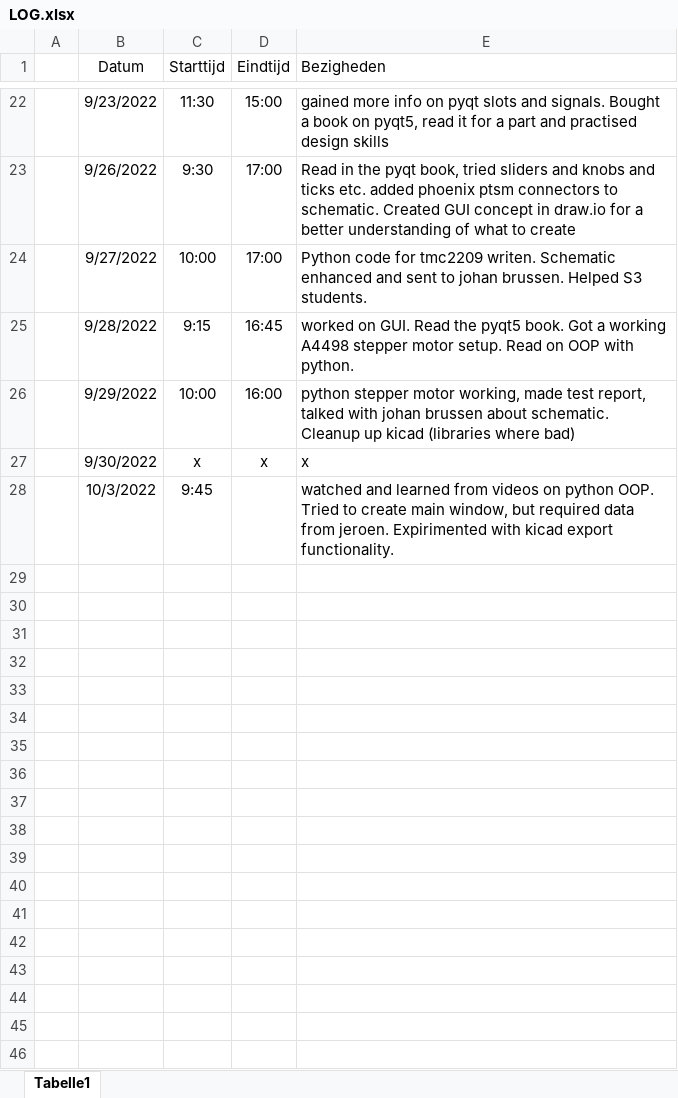
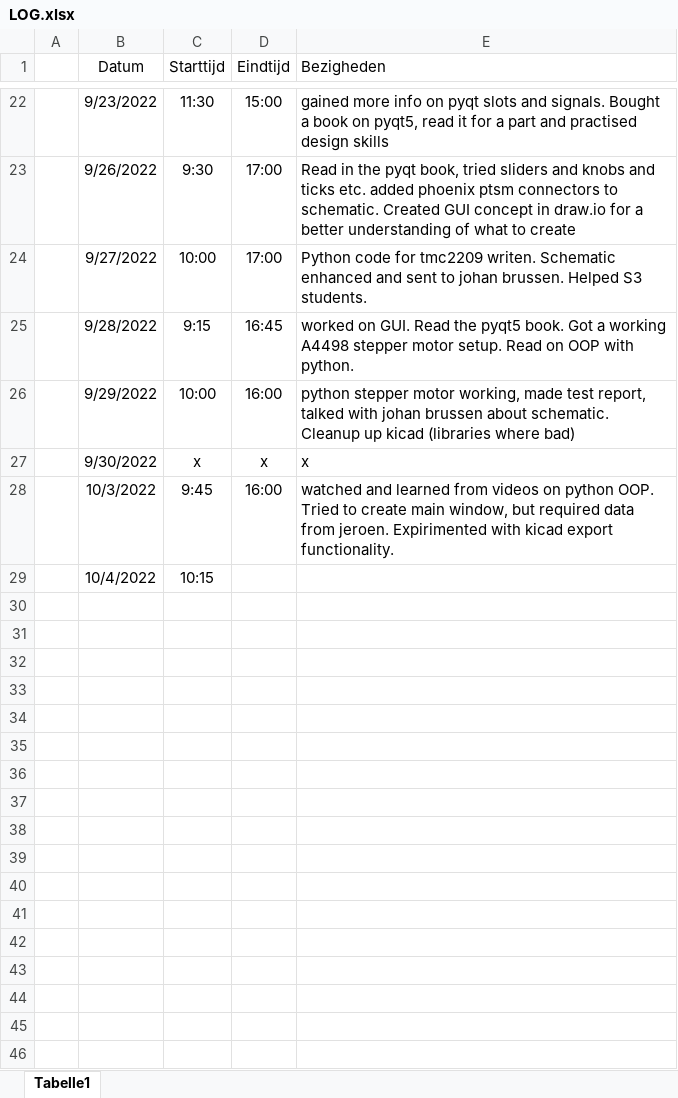
Before and after one commit to Casperdroid5/Water-Quality-Monitor, an Excel workbook: Documentation/LOG.xlsx, sheet Tabelle1, drawn as a sheet; only a part is shown, gaps mark what is left out; values as stored, in another font and other column widths than the file's, no borders; removed rows and columns are numbered as before the commit, all else as after; the diff covers the shown part only; the diff names each change by its address in the sheet, - before the commit and + after, or states it on an @@ line.

```diff
--- a/Documentation/LOG.xlsx (sheet Tabelle1)
+++ b/Documentation/LOG.xlsx (sheet Tabelle1)
-D28 (Eindtijd): (empty)
+D28 (Eindtijd): 16:00
-row 29: (empty)
+row 29:  | 10/4/2022 | 10:15
-row 30: (empty)
-row 31: (empty)
-row 32: (empty)
-row 33: (empty)
-row 34: (empty)
-row 35: (empty)
-row 36: (empty)
-row 37: (empty)
-row 38: (empty)
-row 39: (empty)
-row 40: (empty)
-row 41: (empty)
-row 42: (empty)
-row 43: (empty)
-row 44: (empty)
-row 45: (empty)
-row 46: (empty)
```
Also changed, not shown: 41 removed rows elsewhere in this sheet, 6 other files.
